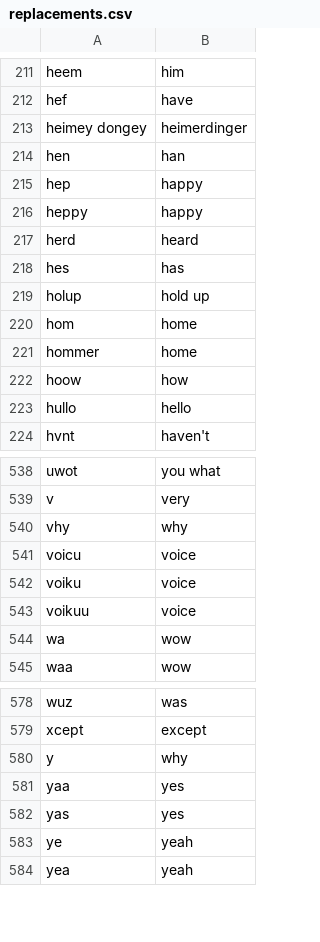
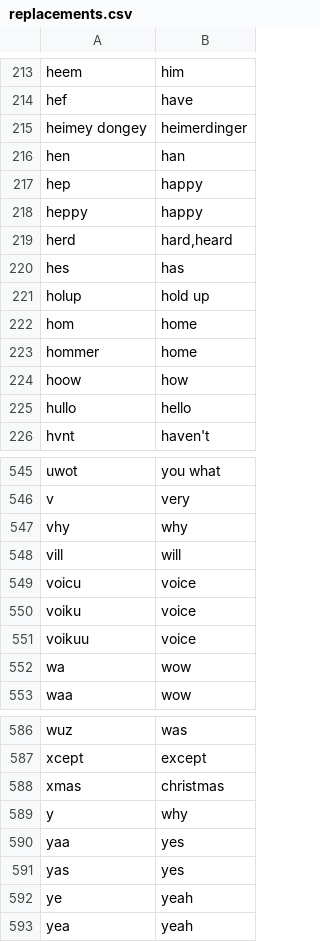
Before and after one commit to jonnyli1125/piemanese-translator, a CSV file: replacements.csv, drawn as a sheet; only a part is shown, gaps mark what is left out; the diff covers the shown part only.

```diff
--- a/replacements.csv
+++ b/replacements.csv
@@ -216,3 +218,3 @@ hep	happy
 heppy	happy
-herd	heard
+herd	hard,heard
 hes	has
@@ -540,2 +547,3 @@ v	very
 vhy	why
+vill	will
 voicu	voice
@@ -579,2 +587,3 @@ wuz	was
 xcept	except
+xmas	christmas
 y	why
```
Also changed, not shown: 7 added rows elsewhere in this file.
